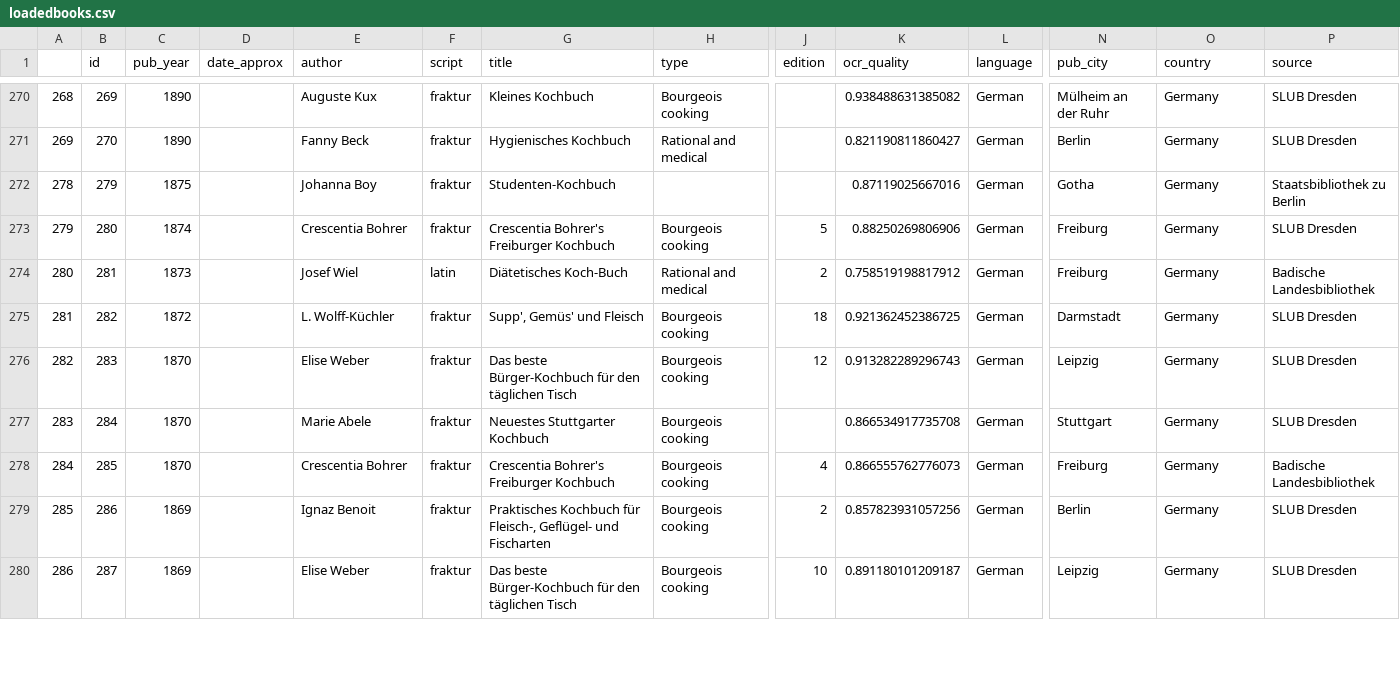
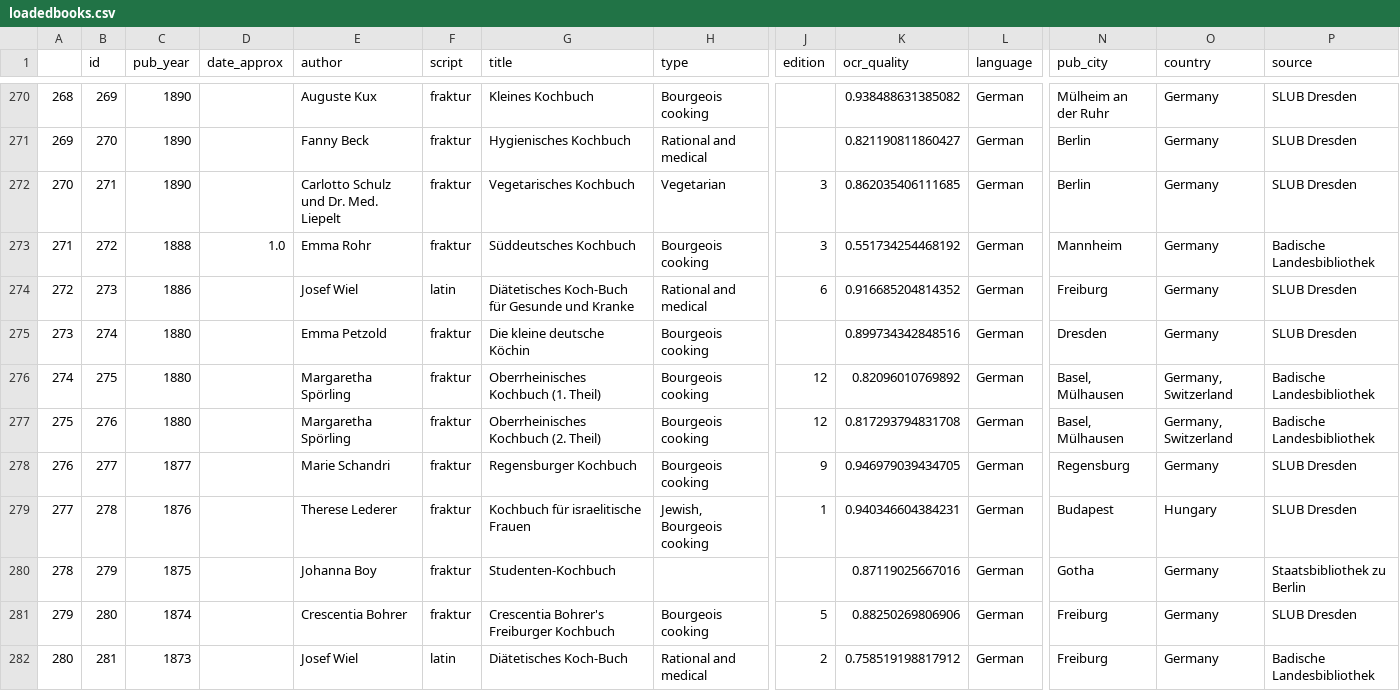
Before and after one commit to n-kb/cookbooks, a CSV file: server/data/loadedbooks.csv, drawn as a sheet; only a part is shown, gaps mark what is left out; the shorter side is filled out with more unchanged rows; rows hold the shown columns only; the diff names each change by its address in the sheet, - before the commit and + after, or states it on an @@ line.

Commit message:
updated books db

```diff
--- a/server/data/loadedbooks.csv
+++ b/server/data/loadedbooks.csv
+row 272: 270 | 271 | 1890 |  | Carlotto Schulz und Dr. Med. Liepelt | fraktur | Vegetarisches Kochbuch | Vegetarian | 3 | 0.862035406111685 | German | Berlin | Germany | SLUB Dresden
+row 273: 271 | 272 | 1888 | 1.0 | Emma Rohr | fraktur | Süddeutsches Kochbuch | Bourgeois cooking | 3 | 0.551734254468192 | German | Mannheim | Germany | Badische Landesbibliothek
+row 274: 272 | 273 | 1886 |  | Josef Wiel | latin | Diätetisches Koch-Buch für Gesunde und Kranke | Rational and medical | 6 | 0.916685204814352 | German | Freiburg | Germany | SLUB Dresden
+row 275: 273 | 274 | 1880 |  | Emma Petzold | fraktur | Die kleine deutsche Köchin | Bourgeois cooking |  | 0.899734342848516 | German | Dresden | Germany | SLUB Dresden
+row 276: 274 | 275 | 1880 |  | Margaretha Spörling | fraktur | Oberrheinisches Kochbuch (1. Theil) | Bourgeois cooking | 12 | 0.82096010769892 | German | Basel, Mülhausen | Germany, Switzerland | Badische Landesbibliothek
+row 277: 275 | 276 | 1880 |  | Margaretha Spörling | fraktur | Oberrheinisches Kochbuch (2. Theil) | Bourgeois cooking | 12 | 0.817293794831708 | German | Basel, Mülhausen | Germany, Switzerland | Badische Landesbibliothek
+row 278: 276 | 277 | 1877 |  | Marie Schandri | fraktur | Regensburger Kochbuch | Bourgeois cooking | 9 | 0.946979039434705 | German | Regensburg | Germany | SLUB Dresden
+row 279: 277 | 278 | 1876 |  | Therese Lederer | fraktur | Kochbuch für israelitische Frauen | Jewish, Bourgeois cooking | 1 | 0.940346604384231 | German | Budapest | Hungary | SLUB Dresden
```
